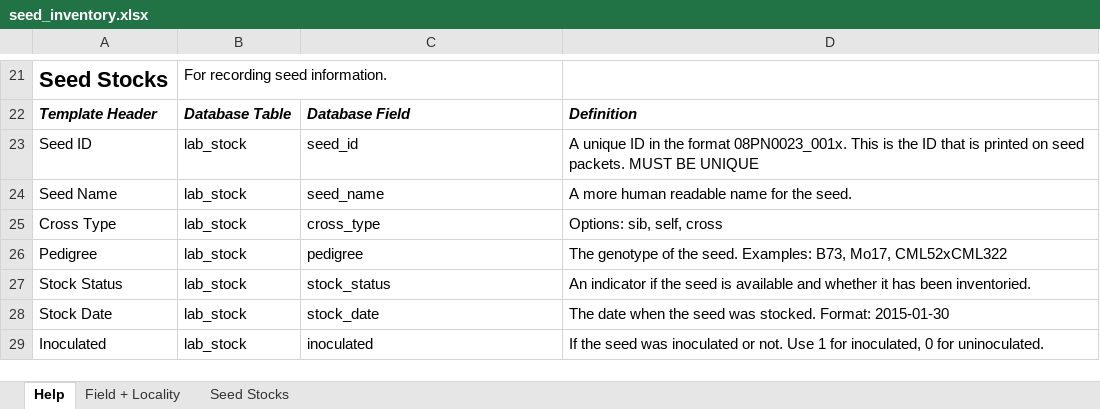
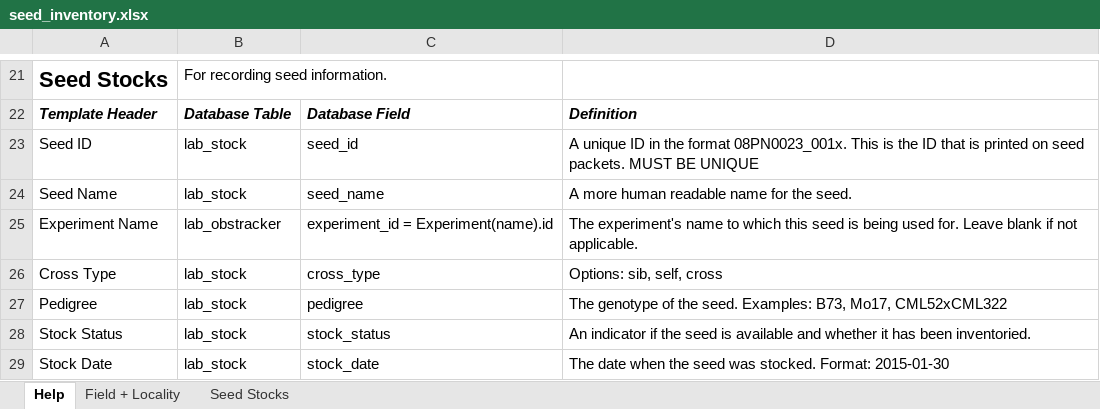
Before and after one commit to slin63/django_NelsonDB, an Excel workbook: media/seed_inventory.xlsx, sheet Help, drawn as a sheet; only a part is shown, gaps mark what is left out; the shorter side is filled out with more unchanged rows; values as stored, in another font and other column widths than the file's, no borders; the diff names each change by its address in the sheet, - before the commit and + after, or states it on an @@ line.

```diff
--- a/media/seed_inventory.xlsx (sheet Help)
+++ b/media/seed_inventory.xlsx (sheet Help)
+row 25: Experiment Name | lab_obstracker | experiment_id = Experiment(name).id | The experiment's name to which this seed is being used for. Leave blank if not applicable.
```
Also changed, not shown: sheet Seed Stocks, media/seed_packet.xlsx, 3 other files.
